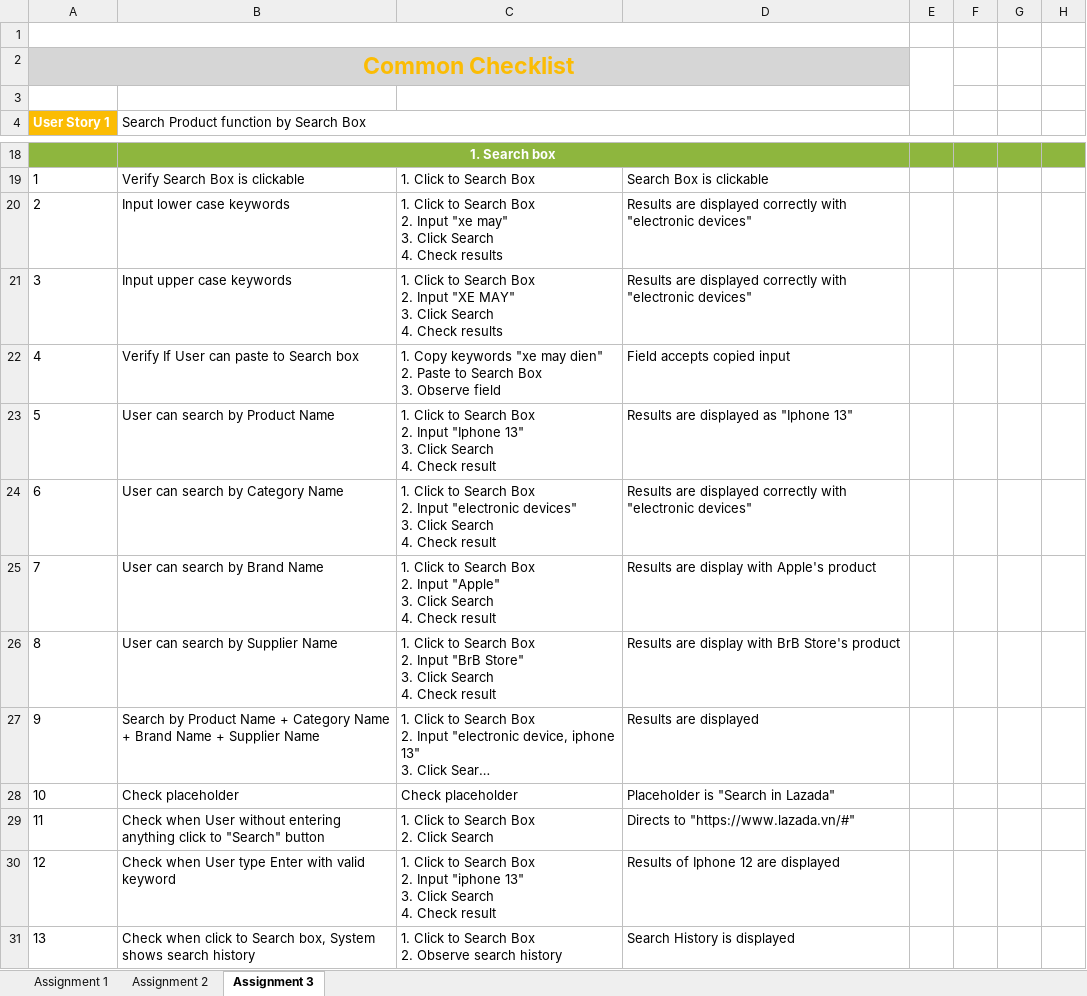
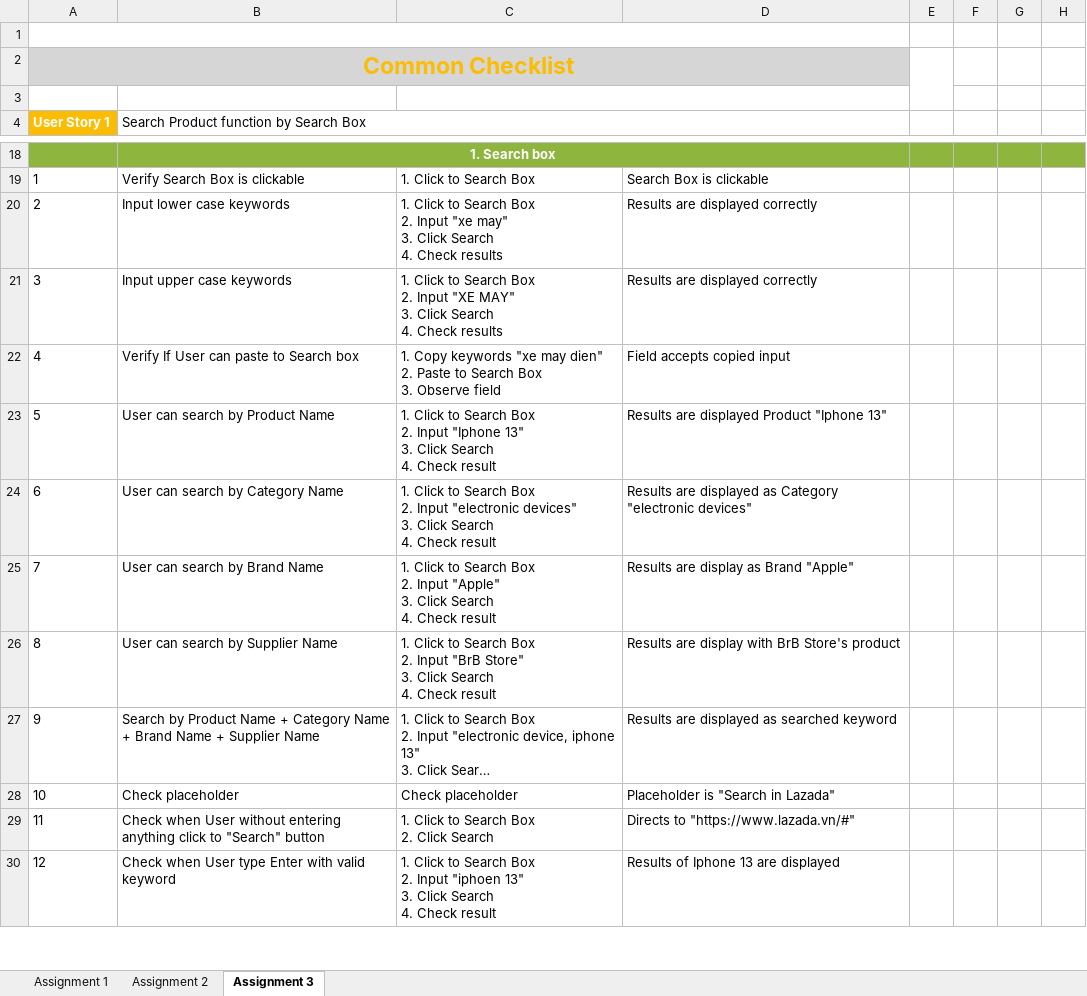
Before and after one commit to ryanautotest/rookies-batch-6-automation, an Excel workbook: Test_Design_Technicque_NguyenDuyToan.xlsx, sheet Assignment 3, drawn as a sheet; only a part is shown, gaps mark what is left out; long unchanged cells end in …; values as stored, in another font and other column widths than the file's, no borders; ↵ is a line break in a cell; the diff covers the shown part only; the diff names each change by its address in the sheet, - before the commit and + after, or states it on an @@ line.

Commit message:
Assignment 3 Testcase Update

```diff
--- a/Test_Design_Technicque_NguyenDuyToan.xlsx (sheet Assignment 3)
+++ b/Test_Design_Technicque_NguyenDuyToan.xlsx (sheet Assignment 3)
-D20:D21: Results are displayed correctly with "electronic devices"
+D20:D21: Results are displayed correctly
-D23: Results are displayed as "Iphone 13"
+D23: Results are displayed Product "Iphone 13"
-D24: …are displayed correctly with "electronic devices"
+D24: …are displayed as Category "electronic devices"
-D25: Results are display with Apple's product
+D25: Results are display as Brand "Apple"
-D27: Results are displayed
+D27: Results are displayed as searched keyword
-C30: …2. Input "iphone 13" ↵ 3.…
+C30: …2. Input "iphoen 13" ↵ 3.…
-D30: Results of Iphone 12 are displayed
+D30: Results of Iphone 13 are displayed
@@ row 31 moved to row 37: 19 @@
```
Also changed, not shown: 27 added rows, 18 removed rows, 3 moved rows and row numbers in column A elsewhere in this sheet, sheet Assignment 2, formulas that keep their value.
